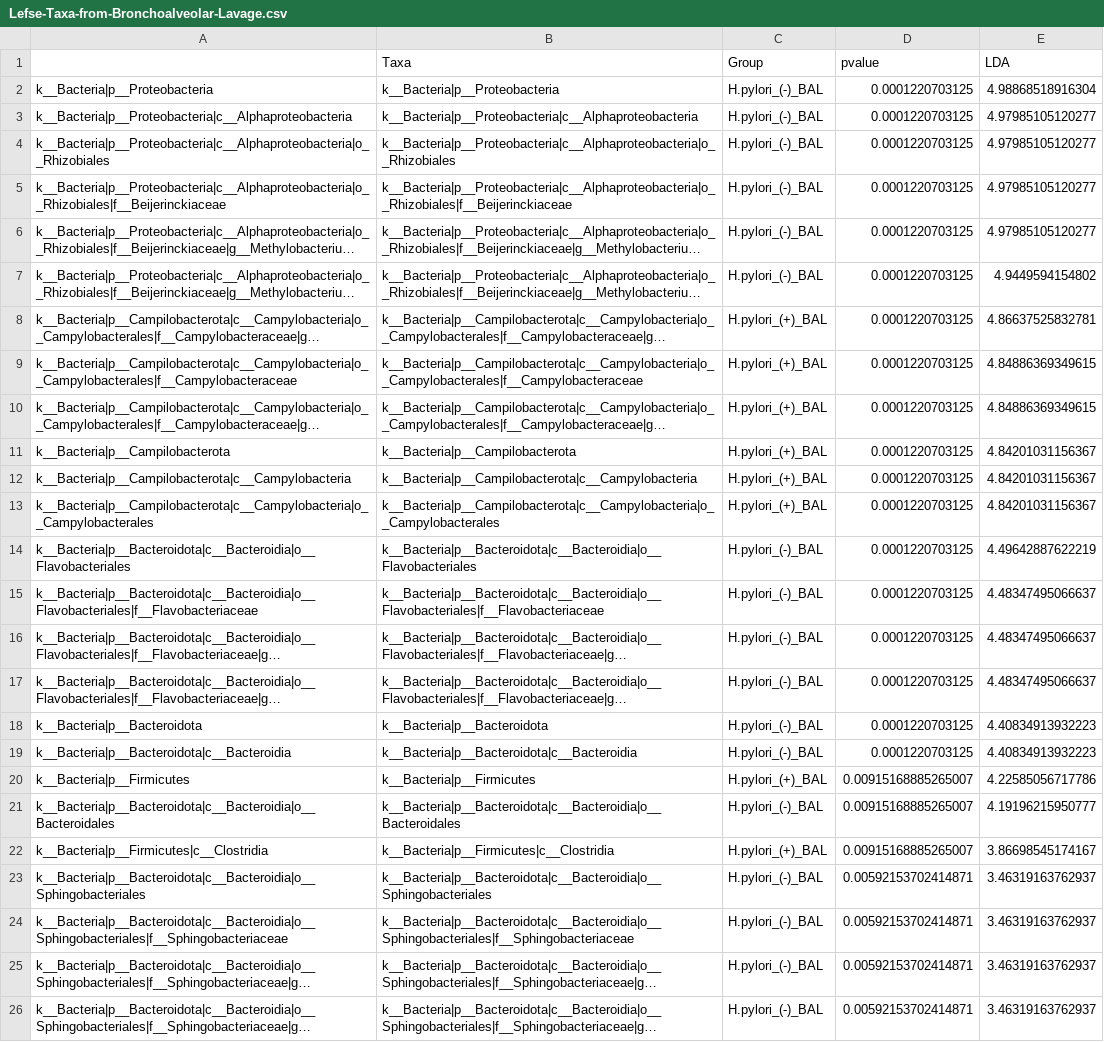
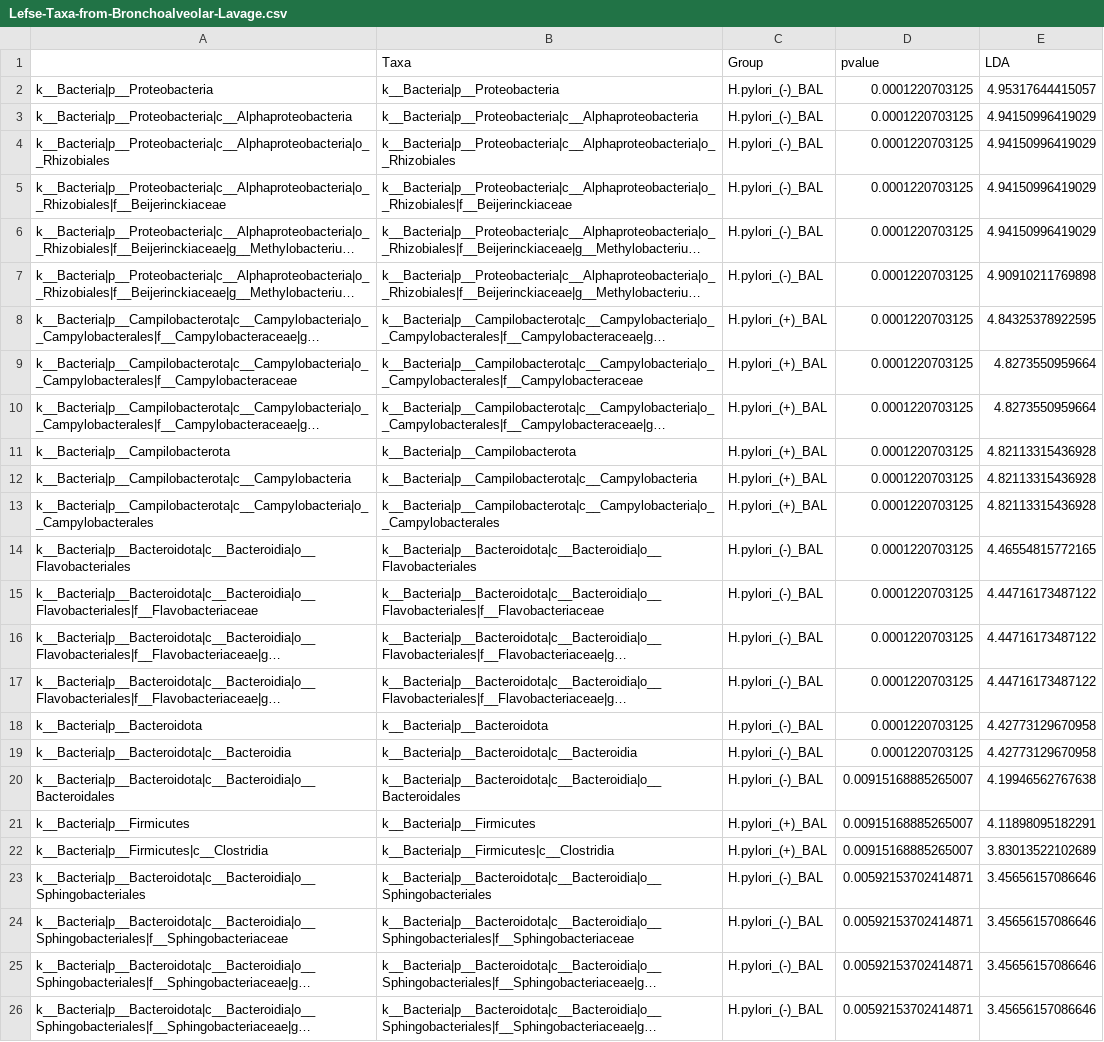
Before and after one commit to nasiegel88/H.pylori-siegel_et_al_2022, a CSV file: results/Lefse-Taxa-from-Bronchoalveolar-Lavage.csv, drawn as a sheet; long unchanged cells end in …; removed rows and columns are numbered as before the commit, all else as after; the diff names each change by its address in the sheet, - before the commit and + after, or states it on an @@ line.

```diff
--- a/results/Lefse-Taxa-from-Bronchoalveolar-Lavage.csv
+++ b/results/Lefse-Taxa-from-Bronchoalveolar-Lavage.csv
-E2 (LDA): 4.98868518916304
+E2 (LDA): 4.95317644415057
-E3:E6 (LDA): 4.97985105120277
+E3:E6 (LDA): 4.94150996419029
-E7 (LDA): 4.9449594154802
+E7 (LDA): 4.90910211769898
-E8 (LDA): 4.86637525832781
+E8 (LDA): 4.84325378922595
-E9:E10 (LDA): 4.84886369349615
+E9:E10 (LDA): 4.8273550959664
-E11:E13 (LDA): 4.84201031156367
+E11:E13 (LDA): 4.82113315436928
-E14 (LDA): 4.49642887622219
+E14 (LDA): 4.46554815772165
-E15:E17 (LDA): 4.48347495066637
+E15:E17 (LDA): 4.44716173487122
-E18:E19 (LDA): 4.40834913932223
+E18:E19 (LDA): 4.42773129670958
-row 20: k__Bacteria|p__Firmicutes | k__Bacteria|p__Firmicutes | H.pylori_(+)_BAL | 0.00915168885265007 | 4.22585056717786
-E20 (LDA): 4.19196215950777
+E20 (LDA): 4.19946562767638
+row 21: k__Bacteria|p__Firmicutes | k__Bacteria|p__Firmicutes | H.pylori_(+)_BAL | 0.00915168885265007 | 4.11898095182291
-E22 (LDA): 3.86698545174167
+E22 (LDA): 3.83013522102689
-E23:E26 (LDA): 3.46319163762937
+E23:E26 (LDA): 3.45656157086646
```
Also changed, not shown: results/Lefse-taxa-from-bronchoalveolar-lavage-and-oral-swab.csv, results/Lefse-taxa-from-oral-swabs.csv, 14 other files.
